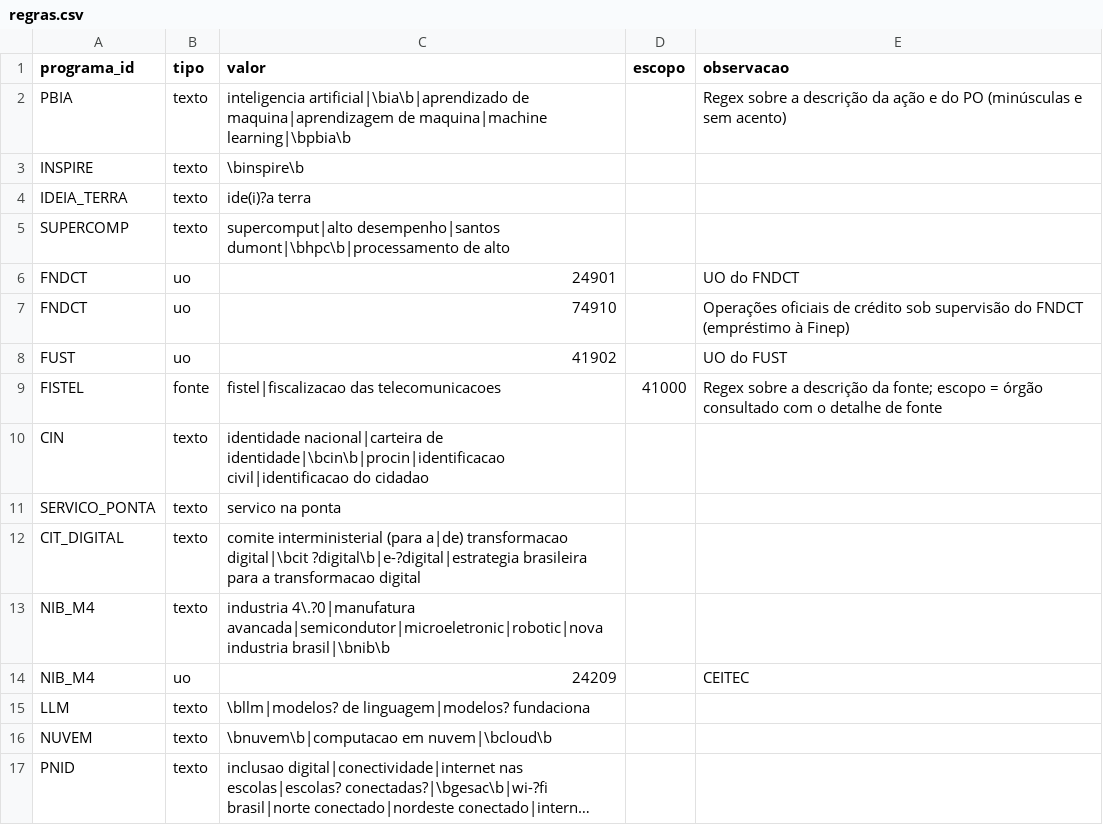
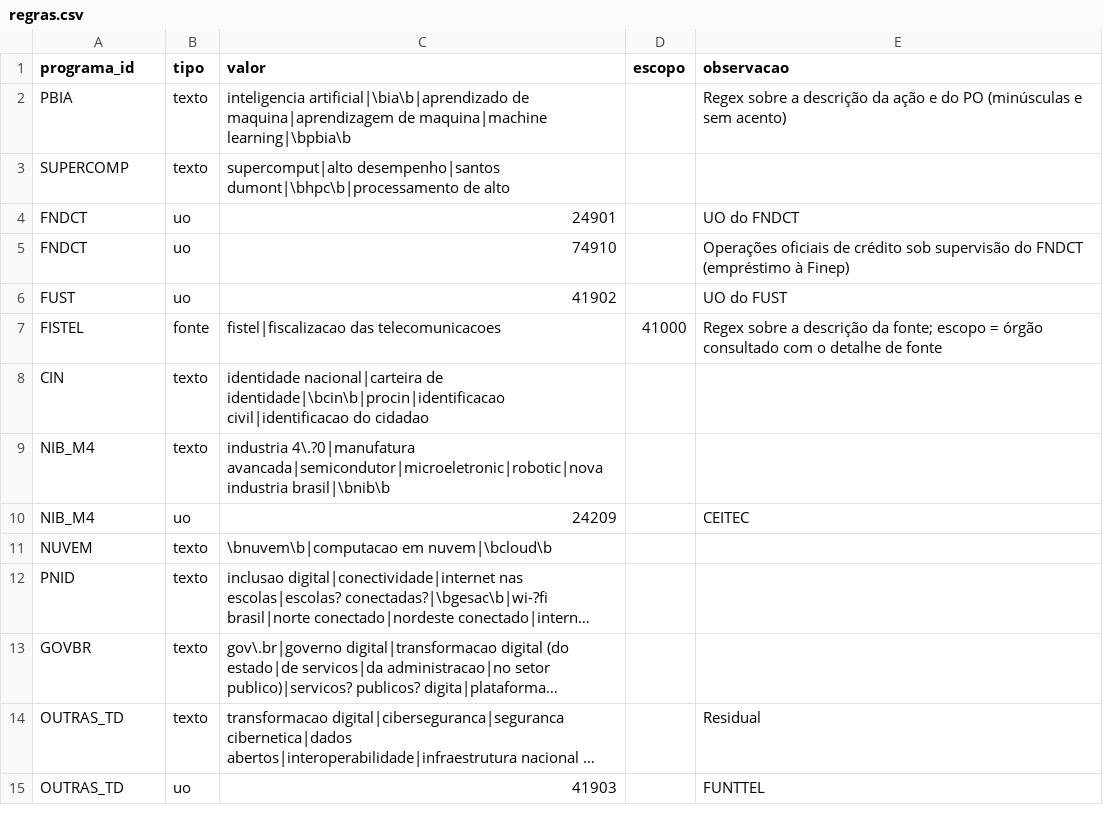
Before and after one commit to atrfisch/painel-transformacao-digital, a CSV file: config/regras.csv, drawn as a sheet; only a part is shown; the shorter side is filled out with more unchanged rows; long unchanged cells end in ….

```diff
--- a/config/regras.csv
+++ b/config/regras.csv
@@ -2,4 +2,2 @@ programa_id,tipo,valor,escopo,observacao
 PBIA,texto,"inteligencia artificial|\bia\b|aprendizado de maquina|aprendizagem de maquina|machine learning|\bpbia\b",,Regex sobre a descrição da ação e do PO (minúsculas e sem acento)
-INSPIRE,texto,"\binspire\b",,
-IDEIA_TERRA,texto,"ide(i)?a terra",,
 SUPERCOMP,texto,"supercomput|alto desempenho|santos dumont|\bhpc\b|processamento de alto",,
@@ -10,7 +8,4 @@ FISTEL,fonte,"fistel|fiscalizacao das telecomunicacoes",41000,Regex sobre a desc
 CIN,texto,"identidade nacional|carteira de identidade|\bcin\b|procin|identificacao civil|identificacao do cidadao",,
-SERVICO_PONTA,texto,"servico na ponta",,
-CIT_DIGITAL,texto,"comite interministerial (para a|de) transformacao digital|\bcit ?digital\b|e-?digital|estrategia brasileira para a transformacao digital",,
 NIB_M4,texto,"industria 4\.?0|manufatura avancada|semicondutor|microeletronic|robotic|nova industria brasil|\bnib\b",,
 NIB_M4,uo,24209,,CEITEC
-LLM,texto,"\bllm|modelos? de linguagem|modelos? fundaciona",,
 NUVEM,texto,"\bnuvem\b|computacao em nuvem|\bcloud\b",,
```
Also changed, not shown: config/programas.csv, 4 other files.
